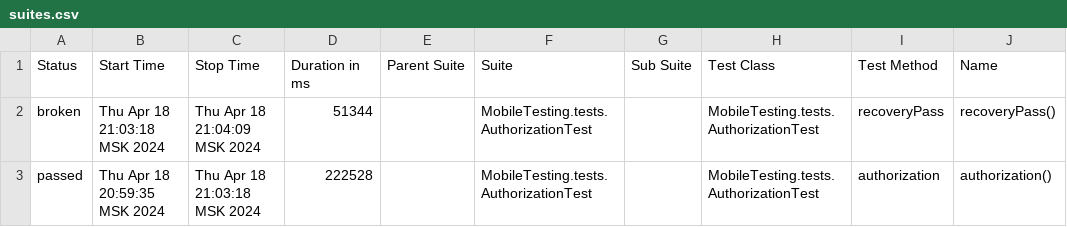
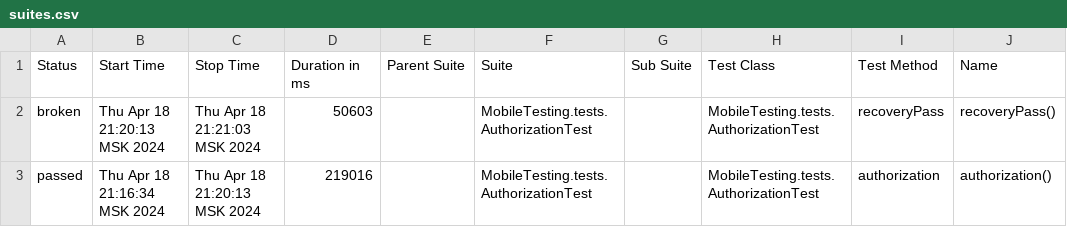
Before and after one commit to devops-ot/allure, a CSV file: data/suites.csv, drawn as a sheet; only a part is shown; the diff names each change by its address in the sheet, - before the commit and + after, or states it on an @@ line.

Commit message:
AuthorizationTest

```diff
--- a/data/suites.csv
+++ b/data/suites.csv
-B2 (Start Time): Thu Apr 18 21:03:18 MSK 2024
+B2 (Start Time): Thu Apr 18 21:20:13 MSK 2024
-C2 (Stop Time): Thu Apr 18 21:04:09 MSK 2024
+C2 (Stop Time): Thu Apr 18 21:21:03 MSK 2024
-D2 (Duration in ms): 51344
+D2 (Duration in ms): 50603
-B3 (Start Time): Thu Apr 18 20:59:35 MSK 2024
+B3 (Start Time): Thu Apr 18 21:16:34 MSK 2024
-C3 (Stop Time): Thu Apr 18 21:03:18 MSK 2024
+C3 (Stop Time): Thu Apr 18 21:20:13 MSK 2024
-D3 (Duration in ms): 222528
+D3 (Duration in ms): 219016
```
Also changed, not shown: 24 other files.
